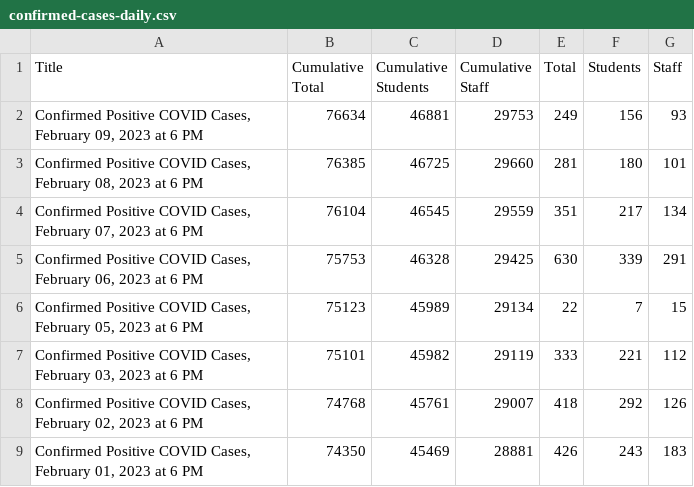
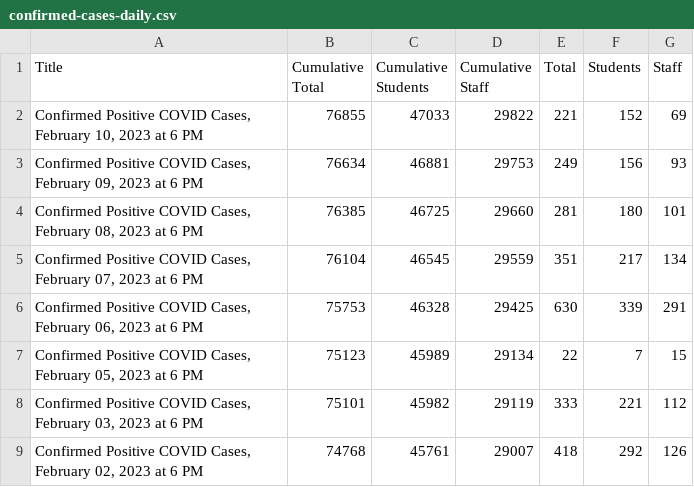
Before and after one commit to couchand/nyc-doe-covid-interventions, a CSV file: csv/confirmed-cases-daily.csv, drawn as a sheet; only a part is shown; the shorter side is filled out with more unchanged rows; the diff names each change by its address in the sheet, - before the commit and + after, or states it on an @@ line.

```diff
--- a/csv/confirmed-cases-daily.csv
+++ b/csv/confirmed-cases-daily.csv
+row 2: Confirmed Positive COVID Cases, February 10, 2023 at 6 PM | 76855 | 47033 | 29822 | 221 | 152 | 69
```
Also changed, not shown: csv/actions-charter.csv, csv/actions.csv, 1 other file.
